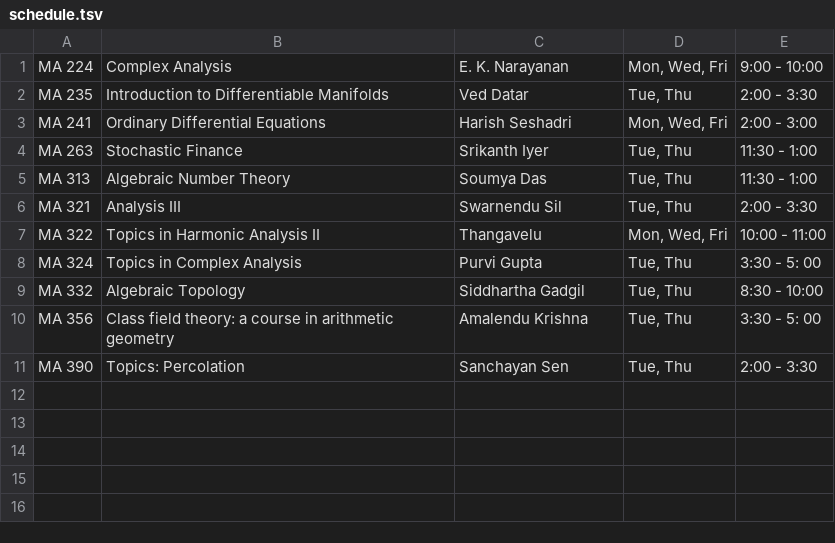
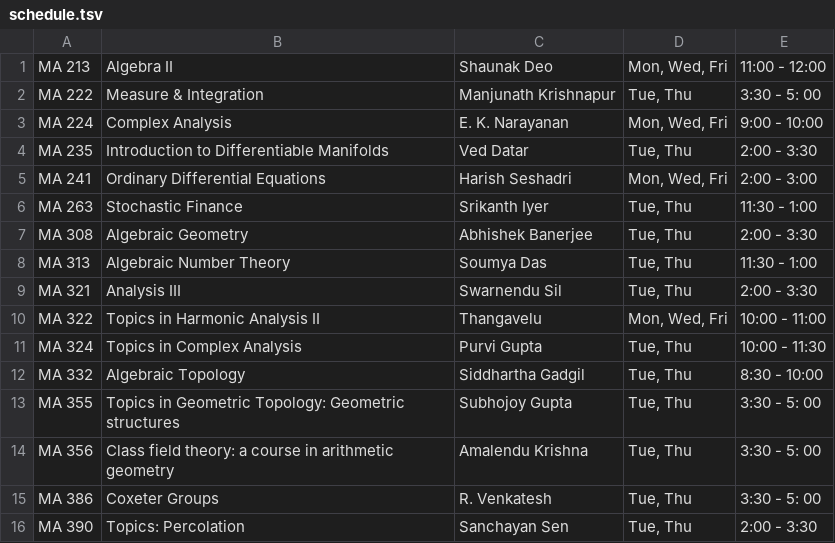
Before and after one commit to siddhartha-gadgil/CourseSchedule, a TSV file: data/jan2022/schedule.tsv, drawn as a sheet.

Commit message:
schedule using all courses

```diff
--- a/data/jan2022/schedule.tsv
+++ b/data/jan2022/schedule.tsv
@@ -1 +1,3 @@
+MA 213	Algebra II	Shaunak Deo	Mon, Wed, Fri	11:00 - 12:00
+MA 222	Measure & Integration	Manjunath Krishnapur	Tue, Thu	3:30 - 5: 00
 MA 224	Complex Analysis	E. K. Narayanan	Mon, Wed, Fri	9:00 - 10:00
@@ -4,2 +6,3 @@ MA 241	Ordinary Differential Equations	Harish Seshadri	Mon, Wed, Fri	2:00 - 3:00
 MA 263	Stochastic Finance	Srikanth Iyer	Tue, Thu	11:30 - 1:00
+MA 308	Algebraic Geometry	Abhishek Banerjee	Tue, Thu	2:00 - 3:30
 MA 313	Algebraic Number Theory	Soumya Das	Tue, Thu	11:30 - 1:00
@@ -7,5 +10,7 @@ MA 321	Analysis III	Swarnendu Sil	Tue, Thu	2:00 - 3:30
 MA 322	Topics in Harmonic Analysis II	Thangavelu	Mon, Wed, Fri	10:00 - 11:00
-MA 324	Topics in Complex Analysis	Purvi Gupta	Tue, Thu	3:30 - 5: 00
+MA 324	Topics in Complex Analysis	Purvi Gupta	Tue, Thu	10:00 - 11:30
 MA 332	Algebraic Topology	Siddhartha Gadgil	Tue, Thu	8:30 - 10:00
+MA 355	Topics in Geometric Topology: Geometric structures	Subhojoy Gupta	Tue, Thu	3:30 - 5: 00
 MA 356	Class field theory: a course in arithmetic geometry	Amalendu Krishna	Tue, Thu	3:30 - 5: 00
+MA 386	Coxeter Groups	R. Venkatesh	Tue, Thu	3:30 - 5: 00
 MA 390	Topics: Percolation	Sanchayan Sen	Tue, Thu	2:00 - 3:30
```
Also changed, not shown: data/jan2022/students.tsv, 1 other file.
